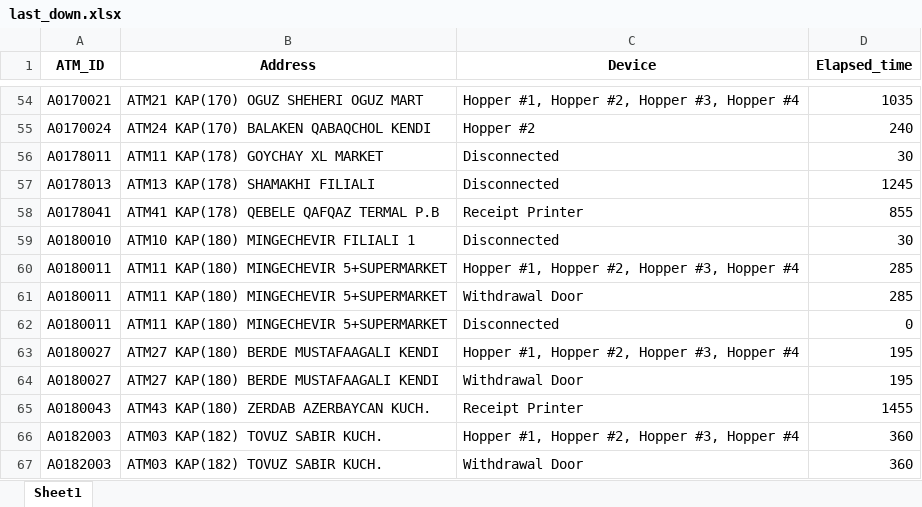
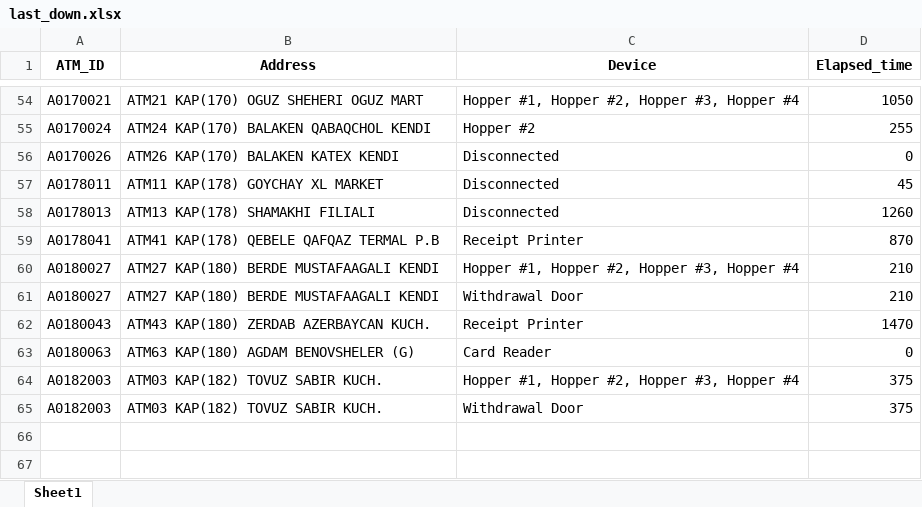
Before and after one commit to kbturgut090/fimi, an Excel workbook: last_down.xlsx, sheet Sheet1, drawn as a sheet; only a part is shown, gaps mark what is left out; values as stored, in another font and other column widths than the file's, no borders; removed rows and columns are numbered as before the commit, all else as after; the diff covers the shown part only; the diff names each change by its address in the sheet, - before the commit and + after, or states it on an @@ line.

```diff
--- a/last_down.xlsx (sheet Sheet1)
+++ b/last_down.xlsx (sheet Sheet1)
-D54 (Elapsed_time): 1035
+D54 (Elapsed_time): 1050
-D55 (Elapsed_time): 240
+D55 (Elapsed_time): 255
+row 56: A0170026 | ATM26 KAP(170) BALAKEN KATEX KENDI | Disconnected | 0
-D57 (Elapsed_time): 30
+D57 (Elapsed_time): 45
-D58 (Elapsed_time): 1245
+D58 (Elapsed_time): 1260
-D59 (Elapsed_time): 855
+D59 (Elapsed_time): 870
-row 59: A0180010 | ATM10 KAP(180) MINGECHEVIR FILIALI 1 | Disconnected | 30
-row 60: A0180011 | ATM11 KAP(180) MINGECHEVIR 5+SUPERMARKET | Hopper #1, Hopper #2, Hopper #3, Hopper #4 | 285
-row 61: A0180011 | ATM11 KAP(180) MINGECHEVIR 5+SUPERMARKET | Withdrawal Door | 285
-row 62: A0180011 | ATM11 KAP(180) MINGECHEVIR 5+SUPERMARKET | Disconnected | 0
-D60:D61 (Elapsed_time): 195
+D60:D61 (Elapsed_time): 210
-D62 (Elapsed_time): 1455
+D62 (Elapsed_time): 1470
+row 63: A0180063 | ATM63 KAP(180) AGDAM BENOVSHELER (G) | Card Reader | 0
-D64:D65 (Elapsed_time): 360
+D64:D65 (Elapsed_time): 375
```
Also changed, not shown: 5 added rows, 5 removed rows and 47 edited cells elsewhere in this sheet.
